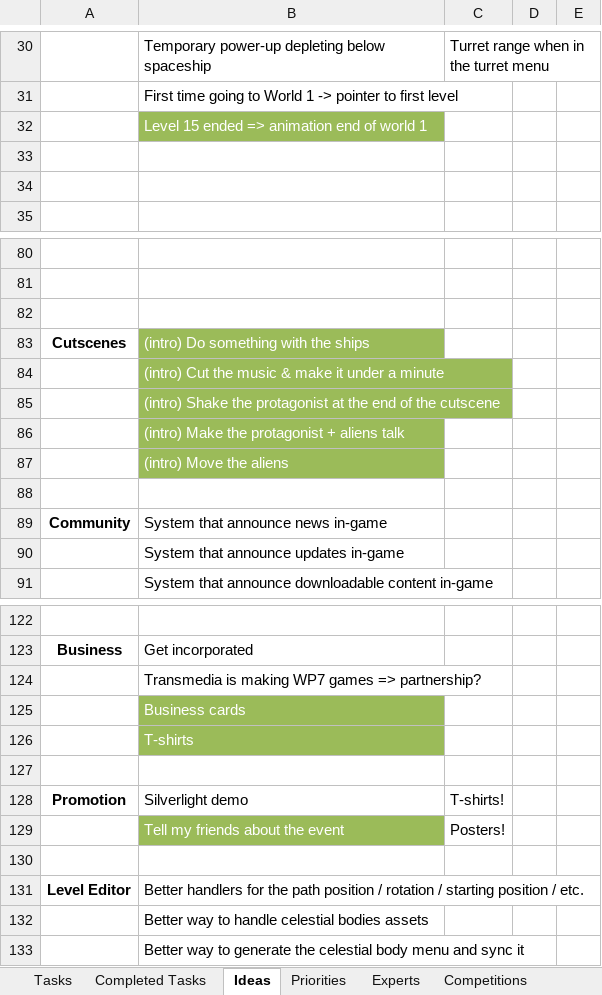
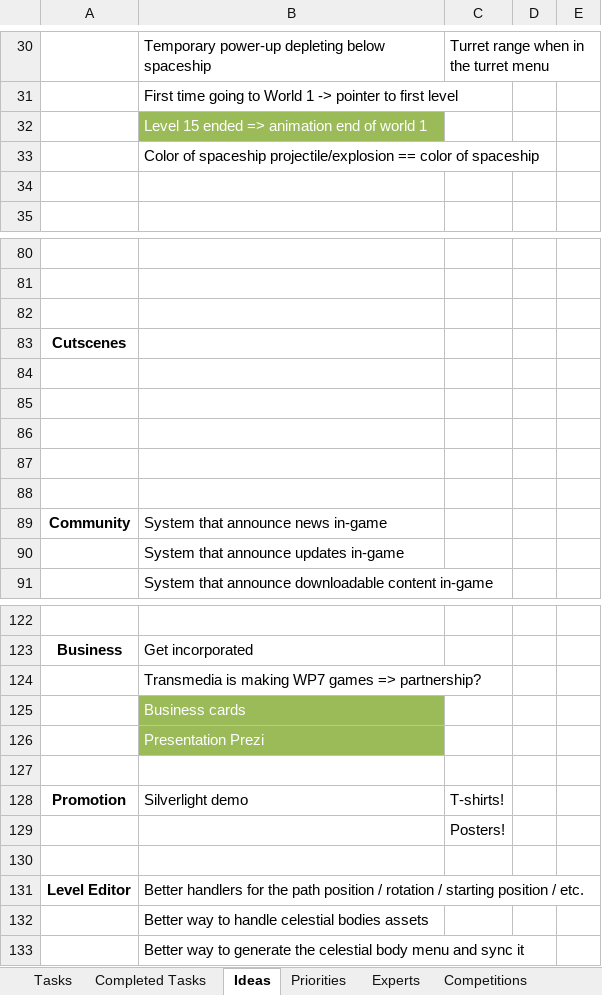
Before and after one commit to jodigiordano/commander, an Excel workbook: Utilities/Tasks.xlsx, sheet Ideas, drawn as a sheet; only a part is shown, gaps mark what is left out; values as stored, in another font and other column widths than the file's, no borders; the diff names each change by its address in the sheet, - before the commit and + after, or states it on an @@ line.

Commit message:
Added things to do

```diff
--- a/Utilities/Tasks.xlsx (sheet Ideas)
+++ b/Utilities/Tasks.xlsx (sheet Ideas)
-B33: (empty)
+B33: Color of spaceship projectile/explosion == color of spaceship
-B83: (intro) Do something with the ships
+B83: (empty)
-B83:B87 fill: #9BBB59
+B83:B87 fill: none
-B84: (intro) Cut the music & make it under a minute
+B84: (empty)
-B85: (intro) Shake the protagonist at the end of the cutscene
+B85: (empty)
-B86: (intro) Make the protagonist + aliens talk
+B86: (empty)
-B87: (intro) Move the aliens
+B87: (empty)
-B126: T-shirts
+B126: Presentation Prezi
-B129: Tell my friends about the event
+B129: (empty)
-B129 fill: #9BBB59
+B129 fill: none
```
Also changed, not shown: sheet Completed Tasks.
